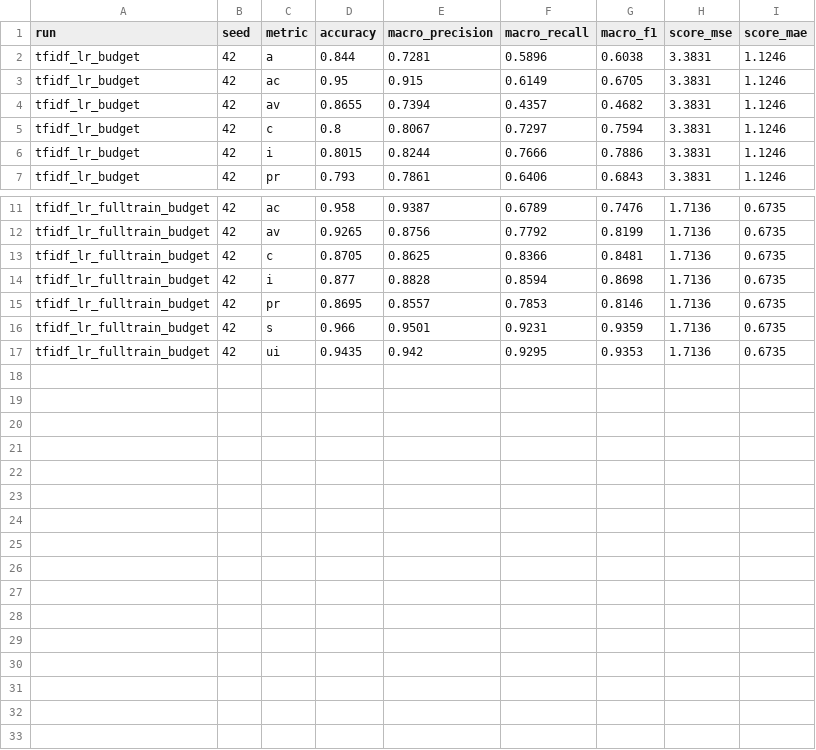
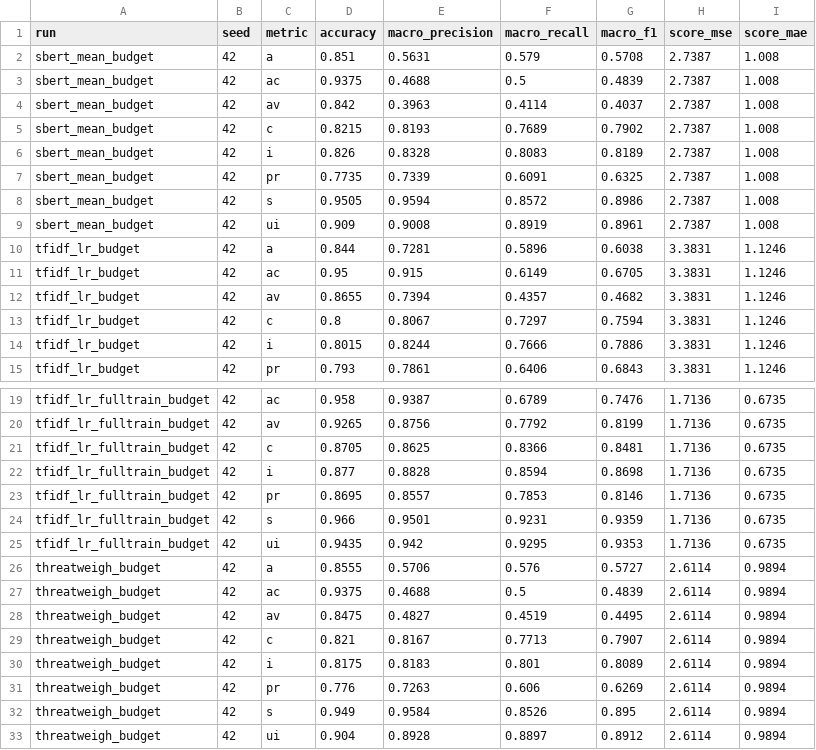
Before and after one commit to Asad3404/SecureLakehouse, a CSV file: threatweigh/results/per_metric_details.csv, drawn as a sheet; only a part is shown, gaps mark what is left out; the diff names each change by its address in the sheet, - before the commit and + after, or states it on an @@ line.

```diff
--- a/threatweigh/results/per_metric_details.csv
+++ b/threatweigh/results/per_metric_details.csv
+row 2: sbert_mean_budget | 42 | a | 0.851 | 0.5631 | 0.579 | 0.5708 | 2.7387 | 1.008
+row 3: sbert_mean_budget | 42 | ac | 0.9375 | 0.4688 | 0.5 | 0.4839 | 2.7387 | 1.008
+row 4: sbert_mean_budget | 42 | av | 0.842 | 0.3963 | 0.4114 | 0.4037 | 2.7387 | 1.008
+row 5: sbert_mean_budget | 42 | c | 0.8215 | 0.8193 | 0.7689 | 0.7902 | 2.7387 | 1.008
+row 6: sbert_mean_budget | 42 | i | 0.826 | 0.8328 | 0.8083 | 0.8189 | 2.7387 | 1.008
+row 7: sbert_mean_budget | 42 | pr | 0.7735 | 0.7339 | 0.6091 | 0.6325 | 2.7387 | 1.008
+row 8: sbert_mean_budget | 42 | s | 0.9505 | 0.9594 | 0.8572 | 0.8986 | 2.7387 | 1.008
+row 9: sbert_mean_budget | 42 | ui | 0.909 | 0.9008 | 0.8919 | 0.8961 | 2.7387 | 1.008
+row 26: threatweigh_budget | 42 | a | 0.8555 | 0.5706 | 0.576 | 0.5727 | 2.6114 | 0.9894
+row 27: threatweigh_budget | 42 | ac | 0.9375 | 0.4688 | 0.5 | 0.4839 | 2.6114 | 0.9894
+row 28: threatweigh_budget | 42 | av | 0.8475 | 0.4827 | 0.4519 | 0.4495 | 2.6114 | 0.9894
+row 29: threatweigh_budget | 42 | c | 0.821 | 0.8167 | 0.7713 | 0.7907 | 2.6114 | 0.9894
+row 30: threatweigh_budget | 42 | i | 0.8175 | 0.8183 | 0.801 | 0.8089 | 2.6114 | 0.9894
+row 31: threatweigh_budget | 42 | pr | 0.776 | 0.7263 | 0.606 | 0.6269 | 2.6114 | 0.9894
+row 32: threatweigh_budget | 42 | s | 0.949 | 0.9584 | 0.8526 | 0.895 | 2.6114 | 0.9894
+row 33: threatweigh_budget | 42 | ui | 0.904 | 0.8928 | 0.8897 | 0.8912 | 2.6114 | 0.9894
```
Also changed, not shown: threatweigh/results/main_comparison.csv, threatweigh/results/per_metric_summary.csv, 19 other files.
